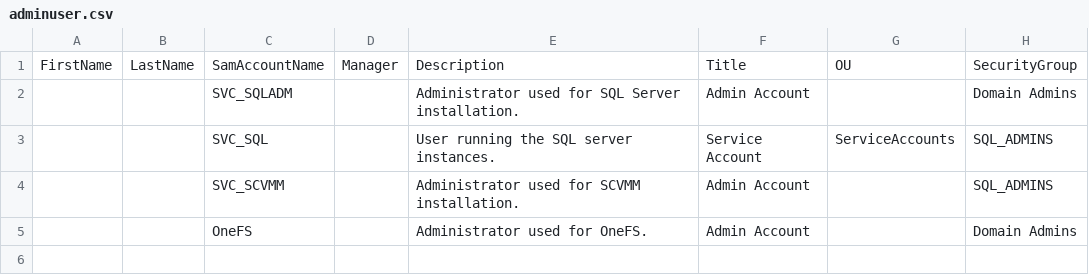
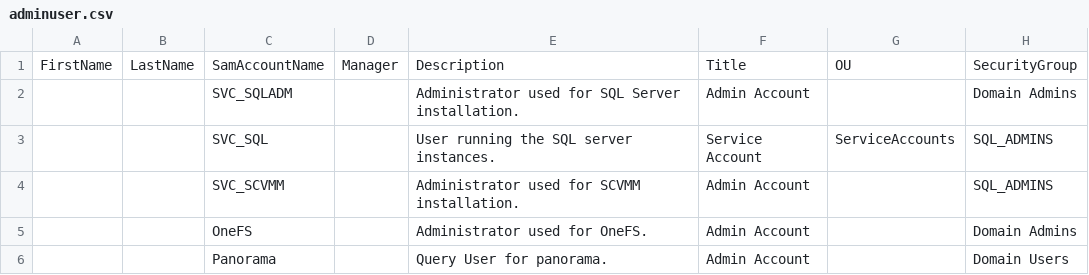
Before and after one commit to bottkars/labbuildr, a CSV file: Scripts/DC/adminuser.csv, drawn as a sheet.

Commit message:
added panorama to scenarios

```diff
--- a/Scripts/DC/adminuser.csv
+++ b/Scripts/DC/adminuser.csv
@@ -5 +5,2 @@ FirstName,LastName,SamAccountName,Manager,Description,Title,OU,SecurityGroup
 ,,OneFS,,Administrator used for OneFS.,Admin Account,,Domain Admins
+,,Panorama,,Query User for panorama.,Admin Account,,Domain Users
```
Also changed, not shown: 2 other files.
